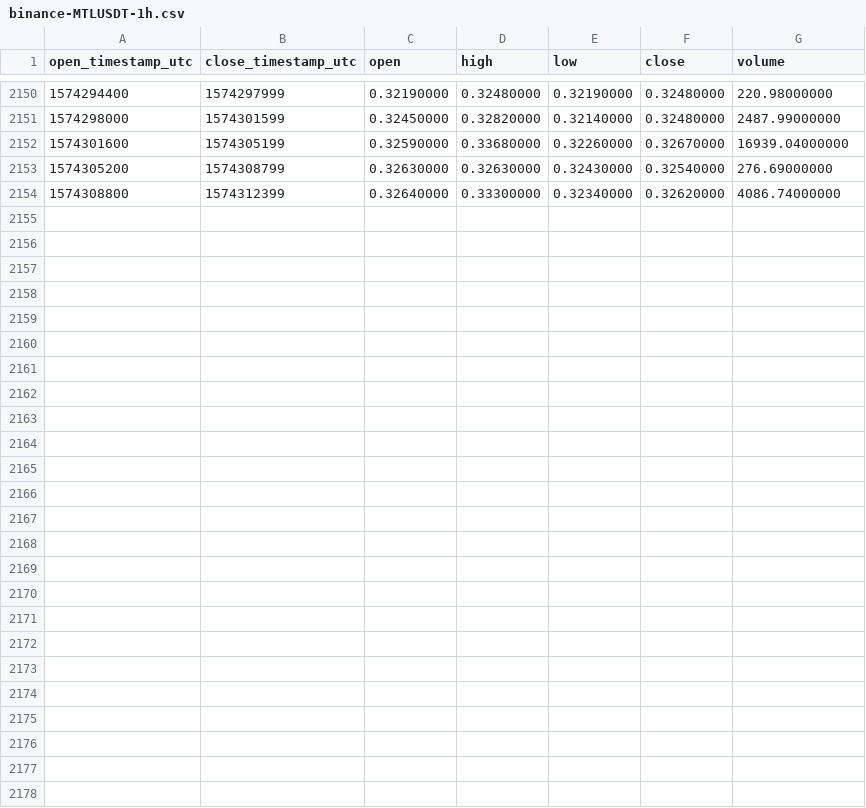
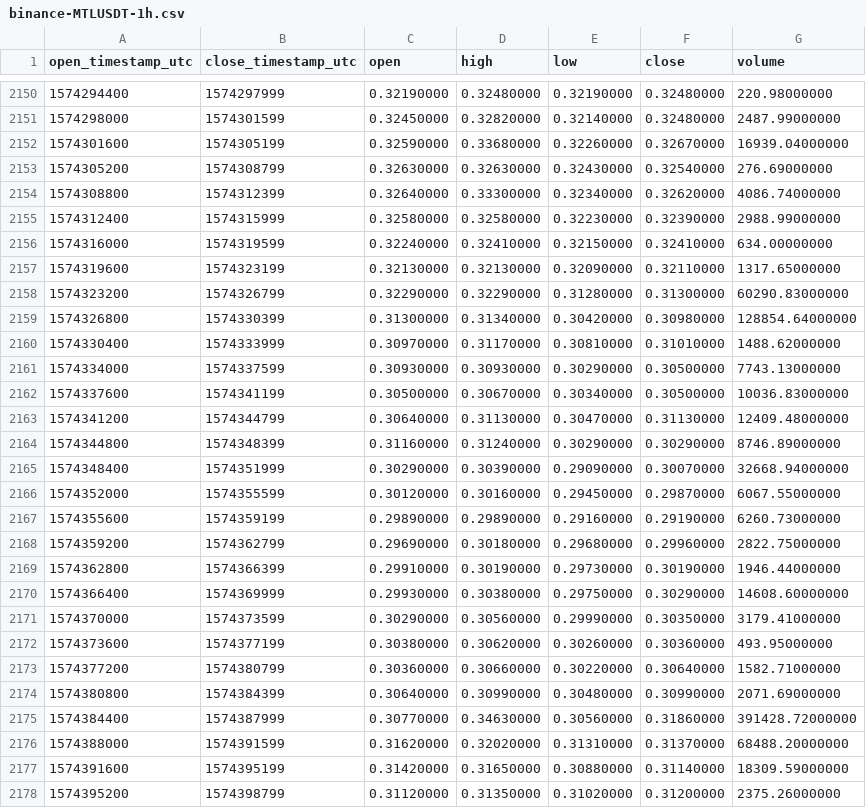
Before and after one commit to cryptobigbro/binance-MTLUSDT, a CSV file: binance-MTLUSDT-1h.csv, drawn as a sheet; only a part is shown, gaps mark what is left out; the diff names each change by its address in the sheet, - before the commit and + after, or states it on an @@ line.

Commit message:
Update OHLCV data.

```diff
--- a/binance-MTLUSDT-1h.csv
+++ b/binance-MTLUSDT-1h.csv
+row 2155: 1574312400 | 1574315999 | 0.32580000 | 0.32580000 | 0.32230000 | 0.32390000 | 2988.99000000
+row 2156: 1574316000 | 1574319599 | 0.32240000 | 0.32410000 | 0.32150000 | 0.32410000 | 634.00000000
+row 2157: 1574319600 | 1574323199 | 0.32130000 | 0.32130000 | 0.32090000 | 0.32110000 | 1317.65000000
+row 2158: 1574323200 | 1574326799 | 0.32290000 | 0.32290000 | 0.31280000 | 0.31300000 | 60290.83000000
+row 2159: 1574326800 | 1574330399 | 0.31300000 | 0.31340000 | 0.30420000 | 0.30980000 | 128854.64000000
+row 2160: 1574330400 | 1574333999 | 0.30970000 | 0.31170000 | 0.30810000 | 0.31010000 | 1488.62000000
+row 2161: 1574334000 | 1574337599 | 0.30930000 | 0.30930000 | 0.30290000 | 0.30500000 | 7743.13000000
+row 2162: 1574337600 | 1574341199 | 0.30500000 | 0.30670000 | 0.30340000 | 0.30500000 | 10036.83000000
+row 2163: 1574341200 | 1574344799 | 0.30640000 | 0.31130000 | 0.30470000 | 0.31130000 | 12409.48000000
+row 2164: 1574344800 | 1574348399 | 0.31160000 | 0.31240000 | 0.30290000 | 0.30290000 | 8746.89000000
+row 2165: 1574348400 | 1574351999 | 0.30290000 | 0.30390000 | 0.29090000 | 0.30070000 | 32668.94000000
+row 2166: 1574352000 | 1574355599 | 0.30120000 | 0.30160000 | 0.29450000 | 0.29870000 | 6067.55000000
+row 2167: 1574355600 | 1574359199 | 0.29890000 | 0.29890000 | 0.29160000 | 0.29190000 | 6260.73000000
+row 2168: 1574359200 | 1574362799 | 0.29690000 | 0.30180000 | 0.29680000 | 0.29960000 | 2822.75000000
+row 2169: 1574362800 | 1574366399 | 0.29910000 | 0.30190000 | 0.29730000 | 0.30190000 | 1946.44000000
+row 2170: 1574366400 | 1574369999 | 0.29930000 | 0.30380000 | 0.29750000 | 0.30290000 | 14608.60000000
+row 2171: 1574370000 | 1574373599 | 0.30290000 | 0.30560000 | 0.29990000 | 0.30350000 | 3179.41000000
+row 2172: 1574373600 | 1574377199 | 0.30380000 | 0.30620000 | 0.30260000 | 0.30360000 | 493.95000000
+row 2173: 1574377200 | 1574380799 | 0.30360000 | 0.30660000 | 0.30220000 | 0.30640000 | 1582.71000000
+row 2174: 1574380800 | 1574384399 | 0.30640000 | 0.30990000 | 0.30480000 | 0.30990000 | 2071.69000000
+row 2175: 1574384400 | 1574387999 | 0.30770000 | 0.34630000 | 0.30560000 | 0.31860000 | 391428.72000000
+row 2176: 1574388000 | 1574391599 | 0.31620000 | 0.32020000 | 0.31310000 | 0.31370000 | 68488.20000000
+row 2177: 1574391600 | 1574395199 | 0.31420000 | 0.31650000 | 0.30880000 | 0.31140000 | 18309.59000000
+row 2178: 1574395200 | 1574398799 | 0.31120000 | 0.31350000 | 0.31020000 | 0.31200000 | 2375.26000000
```
Also changed, not shown: binance-MTLUSDT-1d.csv.
